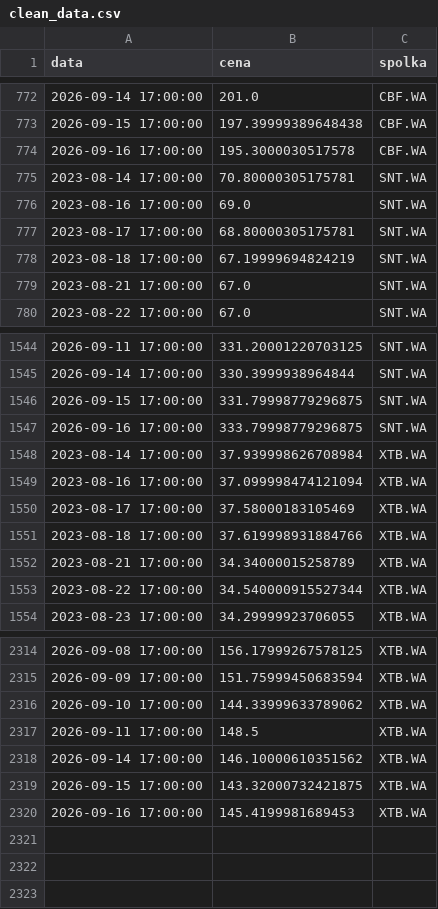
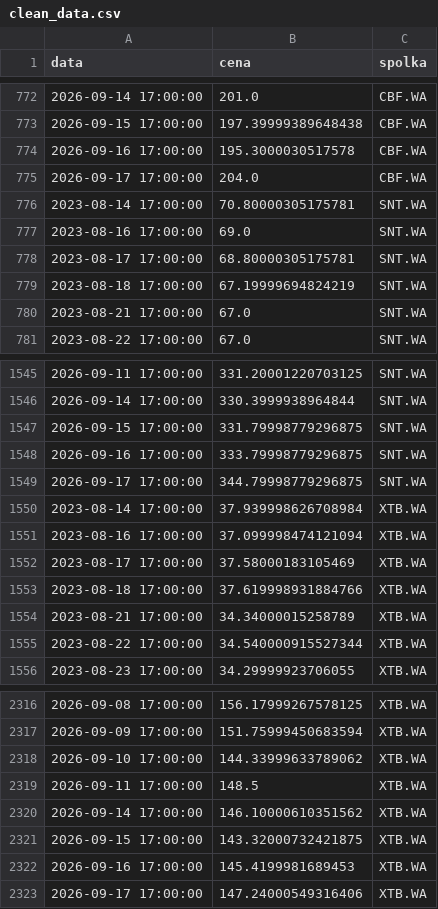
Before and after one commit to gracjan20022002-prog/GPW---pulse, a CSV file: silver/clean_data.csv, drawn as a sheet; only a part is shown, gaps mark what is left out; the diff names each change by its address in the sheet, - before the commit and + after, or states it on an @@ line.

```diff
--- a/silver/clean_data.csv
+++ b/silver/clean_data.csv
+row 775: 2026-09-17 17:00:00 | 204.0 | CBF.WA
+row 1549: 2026-09-17 17:00:00 | 344.79998779296875 | SNT.WA
+row 2323: 2026-09-17 17:00:00 | 147.24000549316406 | XTB.WA
```
Also changed, not shown: gold/dane_dzienne.csv, gold/ranking.csv.
